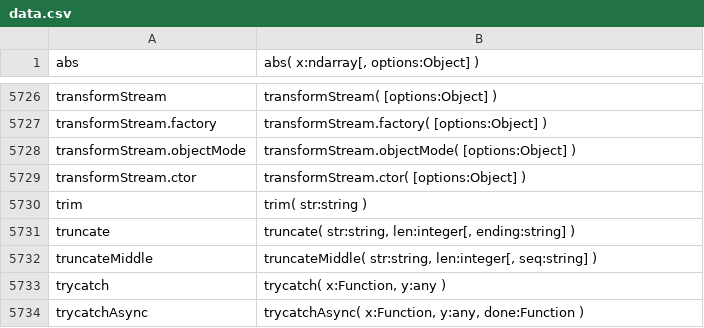
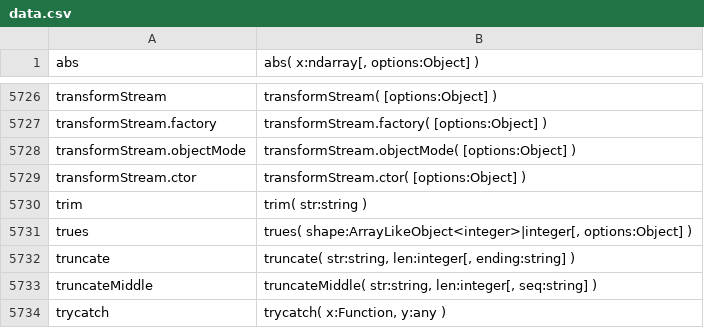
Before and after one commit to stdlib-js/repl, a CSV file: typed-signature/data/data.csv, drawn as a sheet; only a part is shown, gaps mark what is left out; the shorter side is filled out with more unchanged rows.

```diff
--- a/typed-signature/data/data.csv
+++ b/typed-signature/data/data.csv
@@ -5730,2 +5730,3 @@ transformStream.ctor,"transformStream.ctor( [options:Object] )"
 trim,"trim( str:string )"
+trues,"trues( shape:ArrayLikeObject<integer>|integer[, options:Object] )"
 truncate,"truncate( str:string, len:integer[, ending:string] )"
```
Also changed, not shown: info/data/data.csv, signature/data/data.csv, 7 other files.
